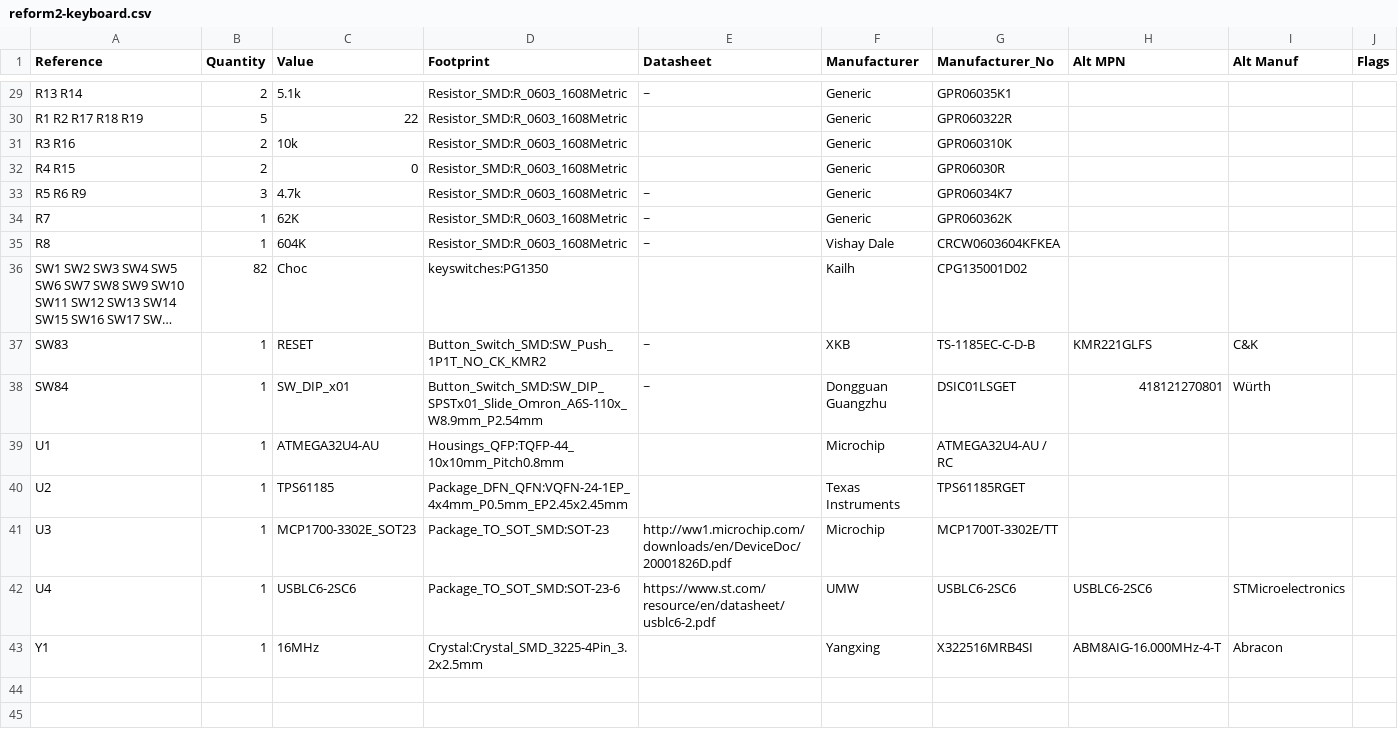
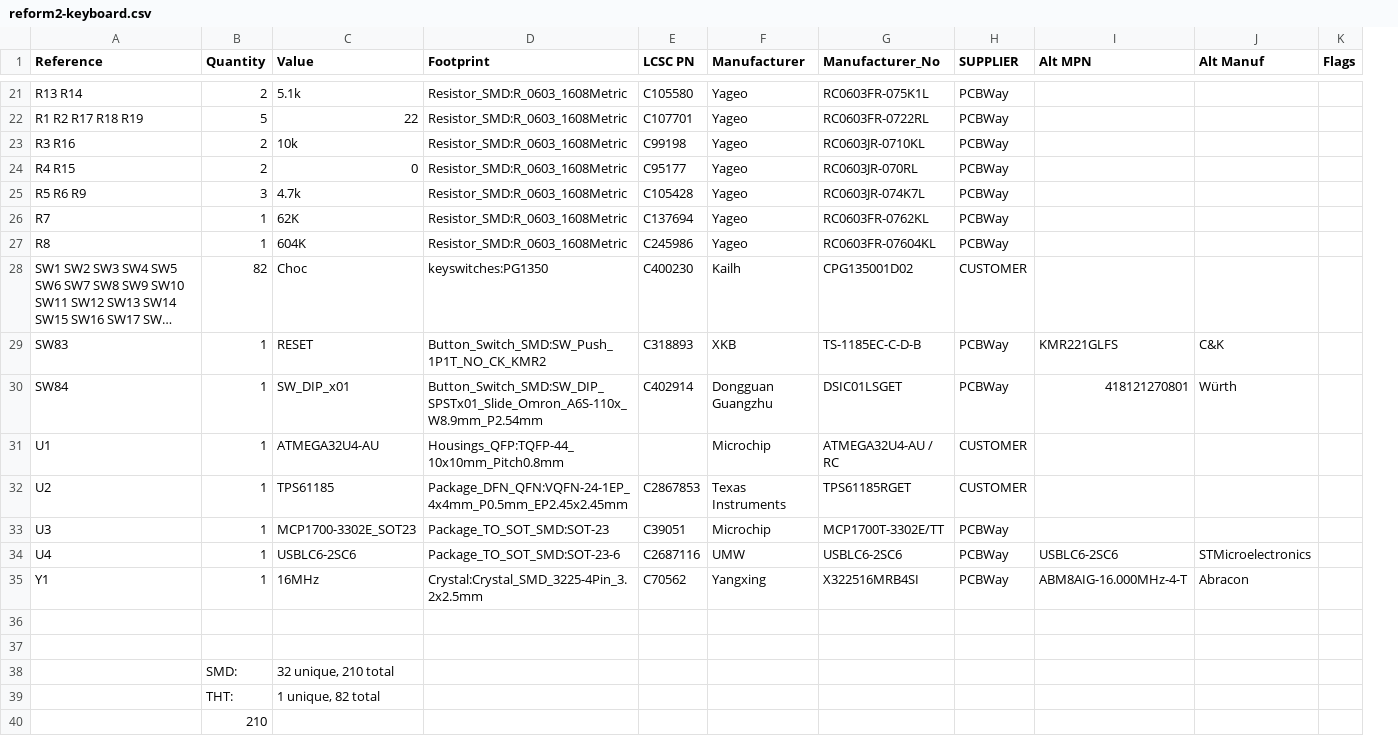
Before and after one commit to jackhumbert/reform, a CSV file: reform2-keyboard-pcb/reform2-keyboard.csv, drawn as a sheet; only a part is shown, gaps mark what is left out; long unchanged cells end in …; removed rows and columns are numbered as before the commit, all else as after; the diff covers the shown part only; the diff names each change by its address in the sheet, - before the commit and + after, or states it on an @@ line.

```diff
--- a/reform2-keyboard-pcb/reform2-keyboard.csv
+++ b/reform2-keyboard-pcb/reform2-keyboard.csv
-column E (Datasheet), rows 29-42: ~ |  |  |  | ~ | ~ | ~ |  | ~ | ~ |  |  | http://ww1.microchip.com/downloads/en/DeviceDoc/20001826D.pdf | https://www.st.com/resource/en/datasheet/usblc6-2.pdf
+column E (LCSC PN), rows 21-35: C105580 | C107701 | C99198 | C95177 | C105428 | C137694 | C245986 | C400230 | C318893 | C402914 |  | C2867853 | C39051 | C2687116 | C70562
+column H (SUPPLIER), rows 21-35: PCBWay | PCBWay | PCBWay | PCBWay | PCBWay | PCBWay | PCBWay | CUSTOMER | PCBWay | PCBWay | CUSTOMER | CUSTOMER | PCBWay | PCBWay | PCBWay
-F21:F26 (Manufacturer): Generic
+F21:F26 (Manufacturer): Yageo
-G21 (Manufacturer_No): GPR06035K1
+G21 (Manufacturer_No): RC0603FR-075K1L
-G22 (Manufacturer_No): GPR060322R
+G22 (Manufacturer_No): RC0603FR-0722RL
-G23 (Manufacturer_No): GPR060310K
+G23 (Manufacturer_No): RC0603JR-0710KL
-G24 (Manufacturer_No): GPR06030R
+G24 (Manufacturer_No): RC0603JR-070RL
-G25 (Manufacturer_No): GPR06034K7
+G25 (Manufacturer_No): RC0603JR-074K7L
-G26 (Manufacturer_No): GPR060362K
+G26 (Manufacturer_No): RC0603FR-0762KL
-F27 (Manufacturer): Vishay Dale
+F27 (Manufacturer): Yageo
-G27 (Manufacturer_No): CRCW0603604KFKEA
+G27 (Manufacturer_No): RC0603FR-07604KL
+row 36: (empty)
+row 37: (empty)
+row 38:  | SMD: | 32 unique, 210 total
+row 39:  | THT: | 1 unique, 82 total
+row 40:  | 210
```
Also changed, not shown: 8 removed rows and 17 edited cells elsewhere in this file, 12 other files.
